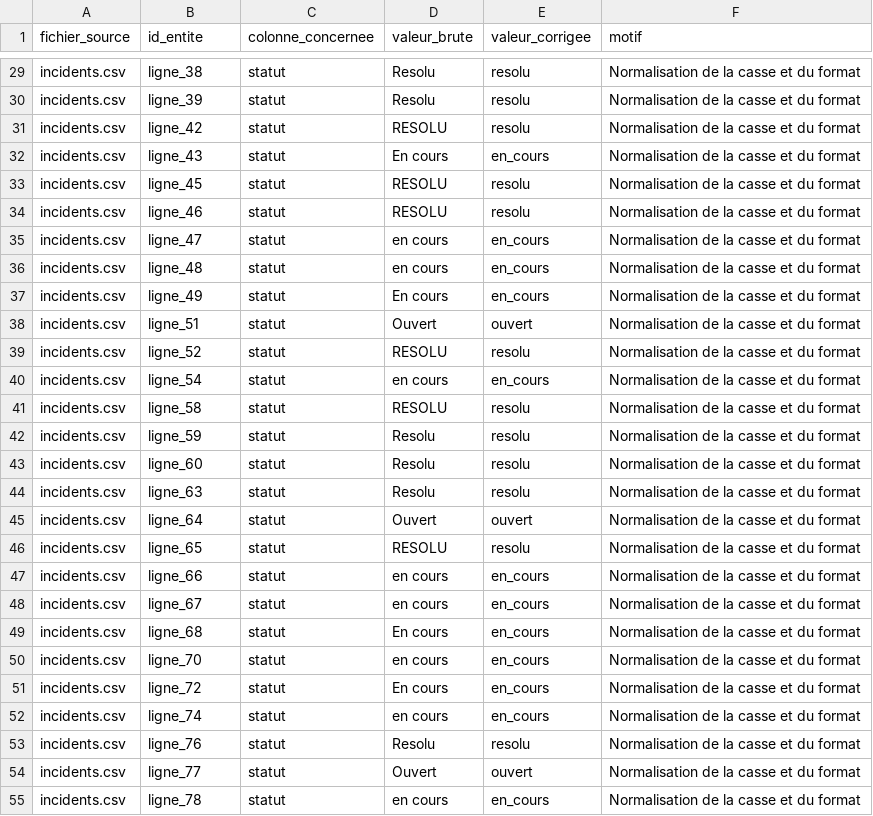
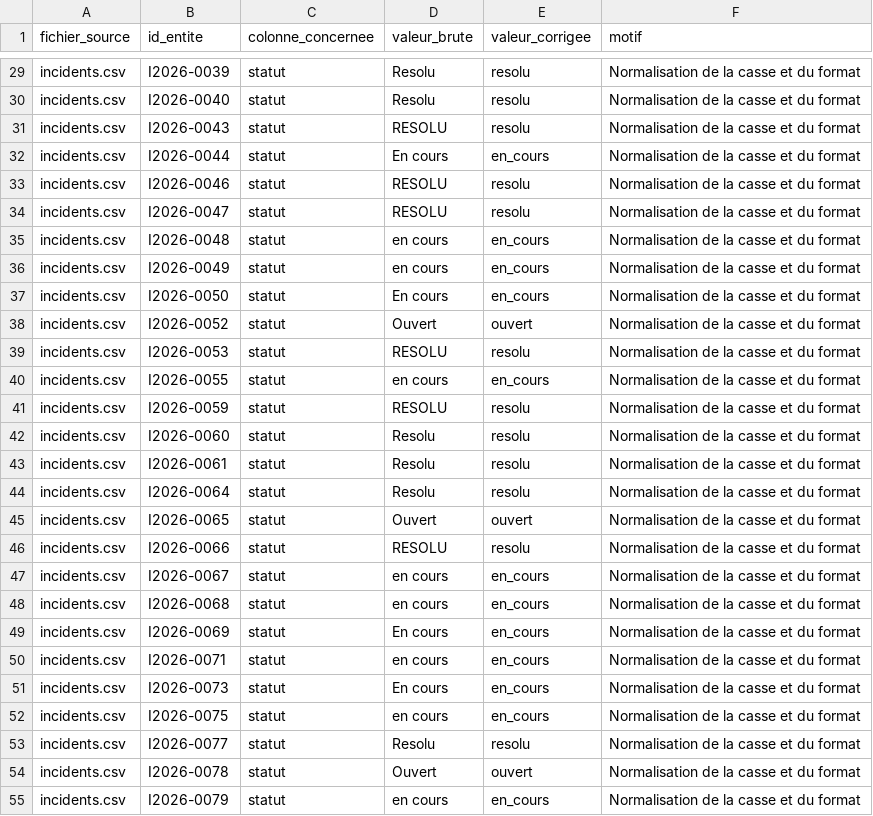
Before and after one commit to KBE5/velo-ville, a CSV file: docs/journal-avertissements.csv, drawn as a sheet; only a part is shown, gaps mark what is left out; the diff covers the shown part only; the diff names each change by its address in the sheet, - before the commit and + after, or states it on an @@ line.

```diff
--- a/docs/journal-avertissements.csv
+++ b/docs/journal-avertissements.csv
-B29 (id_entite): ligne_38
+B29 (id_entite): I2026-0039
-B30 (id_entite): ligne_39
+B30 (id_entite): I2026-0040
-B31 (id_entite): ligne_42
+B31 (id_entite): I2026-0043
-B32 (id_entite): ligne_43
+B32 (id_entite): I2026-0044
-B33 (id_entite): ligne_45
+B33 (id_entite): I2026-0046
-B34 (id_entite): ligne_46
+B34 (id_entite): I2026-0047
-B35 (id_entite): ligne_47
+B35 (id_entite): I2026-0048
-B36 (id_entite): ligne_48
+B36 (id_entite): I2026-0049
-B37 (id_entite): ligne_49
+B37 (id_entite): I2026-0050
-B38 (id_entite): ligne_51
+B38 (id_entite): I2026-0052
-B39 (id_entite): ligne_52
+B39 (id_entite): I2026-0053
-B40 (id_entite): ligne_54
+B40 (id_entite): I2026-0055
-B41 (id_entite): ligne_58
+B41 (id_entite): I2026-0059
-B42 (id_entite): ligne_59
+B42 (id_entite): I2026-0060
-B43 (id_entite): ligne_60
+B43 (id_entite): I2026-0061
-B44 (id_entite): ligne_63
+B44 (id_entite): I2026-0064
-B45 (id_entite): ligne_64
+B45 (id_entite): I2026-0065
-B46 (id_entite): ligne_65
+B46 (id_entite): I2026-0066
-B47 (id_entite): ligne_66
+B47 (id_entite): I2026-0067
-B48 (id_entite): ligne_67
+B48 (id_entite): I2026-0068
-B49 (id_entite): ligne_68
+B49 (id_entite): I2026-0069
-B50 (id_entite): ligne_70
+B50 (id_entite): I2026-0071
-B51 (id_entite): ligne_72
+B51 (id_entite): I2026-0073
-B52 (id_entite): ligne_74
+B52 (id_entite): I2026-0075
-B53 (id_entite): ligne_76
+B53 (id_entite): I2026-0077
-B54 (id_entite): ligne_77
+B54 (id_entite): I2026-0078
-B55 (id_entite): ligne_78
+B55 (id_entite): I2026-0079
```
Also changed, not shown: 97 edited cells elsewhere in this file, data/trajets_propre.csv, docs/journal-rejets.csv, 2 other files.
